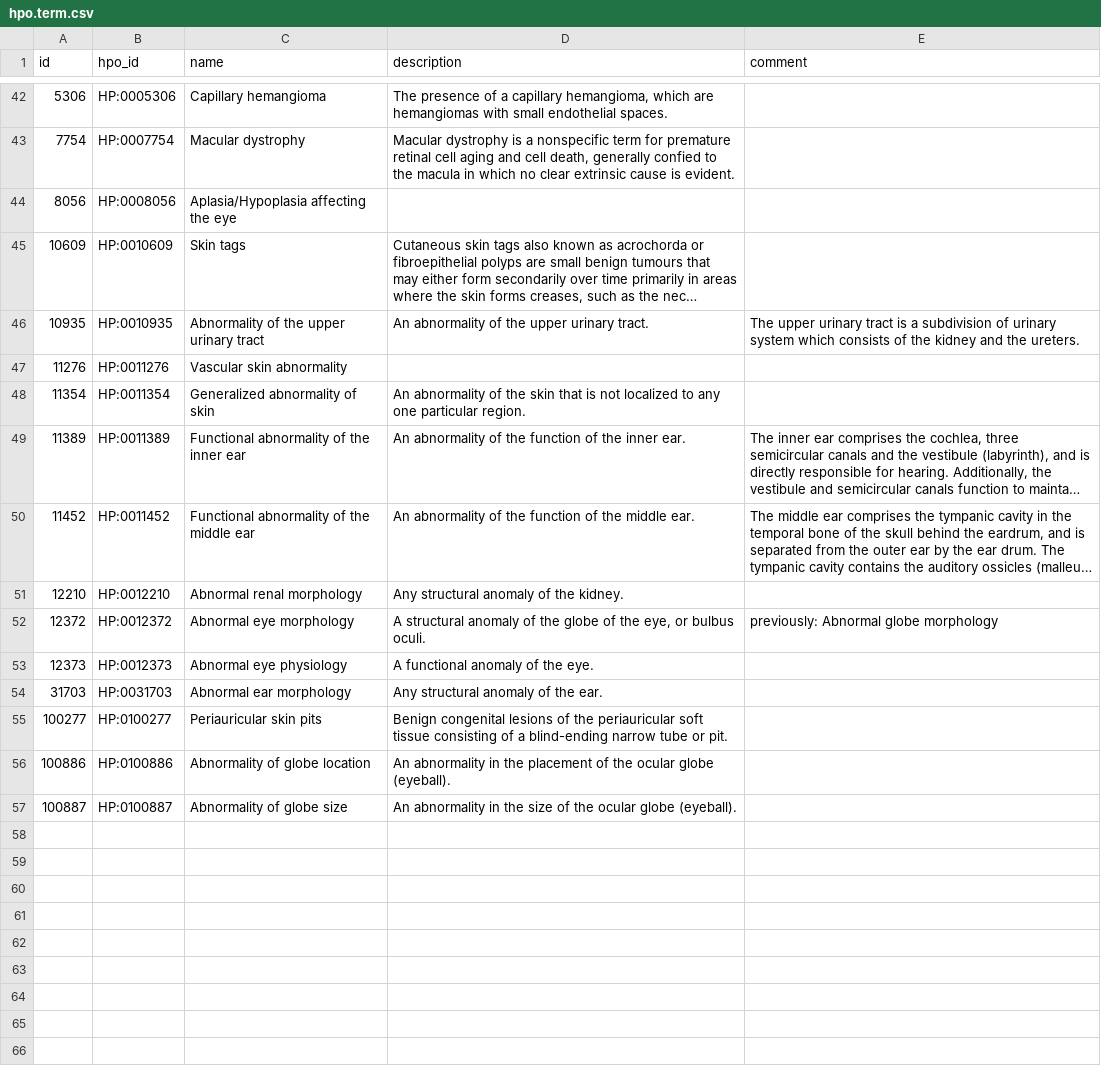
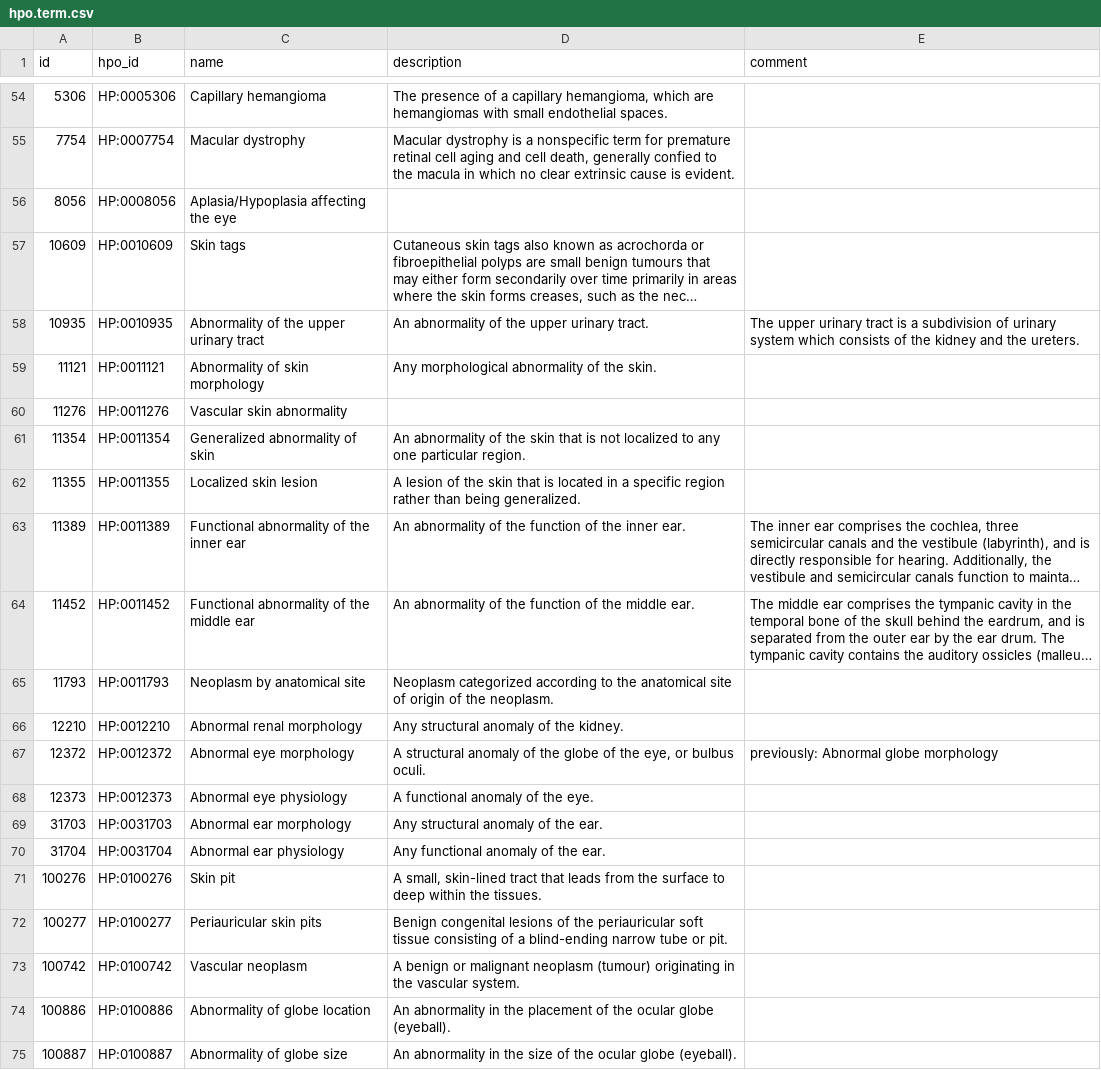
Before and after one commit to phenopolis/phenopolis_genomics_browser, a CSV file: schema/seed/hpo.term.csv, drawn as a sheet; only a part is shown, gaps mark what is left out; long unchanged cells end in …; the diff covers the shown part only; the diff names each change by its address in the sheet, - before the commit and + after, or states it on an @@ line.

```diff
--- a/schema/seed/hpo.term.csv
+++ b/schema/seed/hpo.term.csv
+row 59: 11121 | HP:0011121 | Abnormality of skin morphology | Any morphological abnormality of the skin.
+row 62: 11355 | HP:0011355 | Localized skin lesion | A lesion of the skin that is located in a specific region rather than being generalized.
+row 65: 11793 | HP:0011793 | Neoplasm by anatomical site | Neoplasm categorized according to the anatomical site of origin of the neoplasm.
+row 70: 31704 | HP:0031704 | Abnormal ear physiology | Any functional anomaly of the ear.
+row 71: 100276 | HP:0100276 | Skin pit | A small, skin-lined tract that leads from the surface to deep within the tissues.
+row 73: 100742 | HP:0100742 | Vascular neoplasm | A benign or malignant neoplasm (tumour) originating in the vascular system.
```
Also changed, not shown: 12 added rows elsewhere in this file, schema/seed/hpo.is_a.csv, 2 other files.
